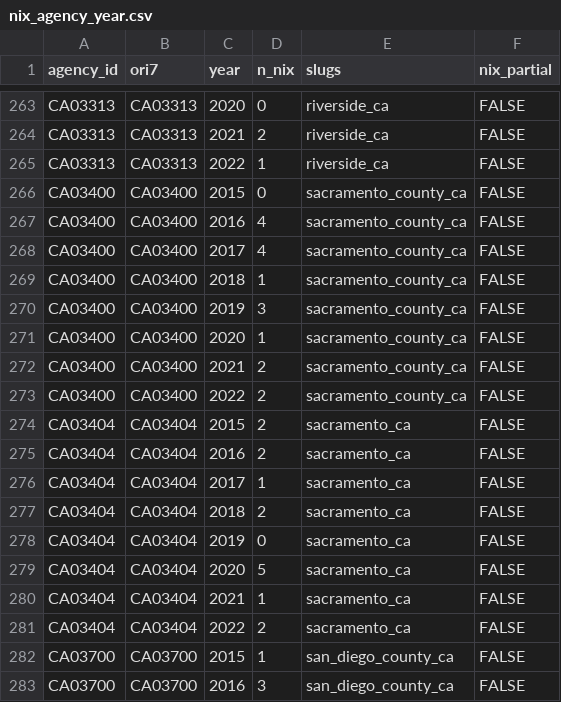
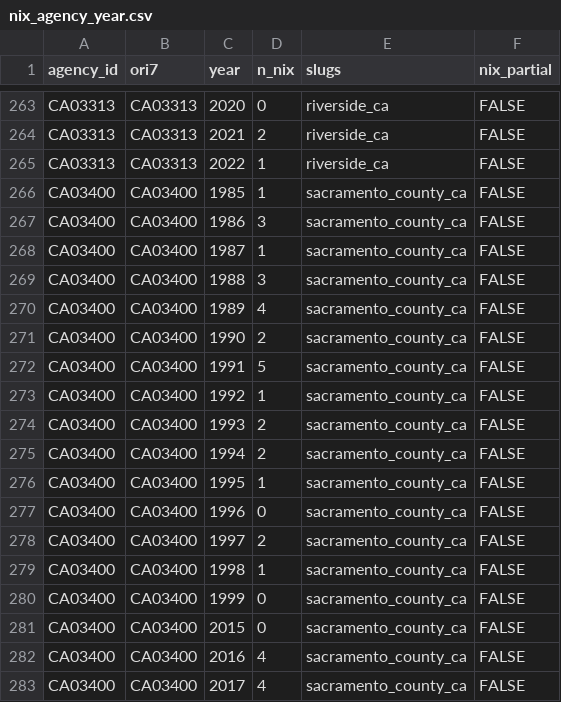
Before and after one commit to jnixy/agency-level-fatal-OIS, a CSV file: data/clean/nix_agency_year.csv, drawn as a sheet; only a part is shown, gaps mark what is left out; the shorter side is filled out with more unchanged rows; the diff covers the shown part only; the diff names each change by its address in the sheet, - before the commit and + after, or states it on an @@ line.

```diff
--- a/data/clean/nix_agency_year.csv
+++ b/data/clean/nix_agency_year.csv
+row 266: CA03400 | CA03400 | 1985 | 1 | sacramento_county_ca | FALSE
+row 267: CA03400 | CA03400 | 1986 | 3 | sacramento_county_ca | FALSE
+row 268: CA03400 | CA03400 | 1987 | 1 | sacramento_county_ca | FALSE
+row 269: CA03400 | CA03400 | 1988 | 3 | sacramento_county_ca | FALSE
+row 270: CA03400 | CA03400 | 1989 | 4 | sacramento_county_ca | FALSE
+row 271: CA03400 | CA03400 | 1990 | 2 | sacramento_county_ca | FALSE
+row 272: CA03400 | CA03400 | 1991 | 5 | sacramento_county_ca | FALSE
+row 273: CA03400 | CA03400 | 1992 | 1 | sacramento_county_ca | FALSE
+row 274: CA03400 | CA03400 | 1993 | 2 | sacramento_county_ca | FALSE
+row 275: CA03400 | CA03400 | 1994 | 2 | sacramento_county_ca | FALSE
+row 276: CA03400 | CA03400 | 1995 | 1 | sacramento_county_ca | FALSE
+row 277: CA03400 | CA03400 | 1996 | 0 | sacramento_county_ca | FALSE
+row 278: CA03400 | CA03400 | 1997 | 2 | sacramento_county_ca | FALSE
+row 279: CA03400 | CA03400 | 1998 | 1 | sacramento_county_ca | FALSE
+row 280: CA03400 | CA03400 | 1999 | 0 | sacramento_county_ca | FALSE
```
Also changed, not shown: 15 added rows elsewhere in this file, agency-level-fatal-ois.csv, output/tables/coverage_by_year.csv, 11 other files.
